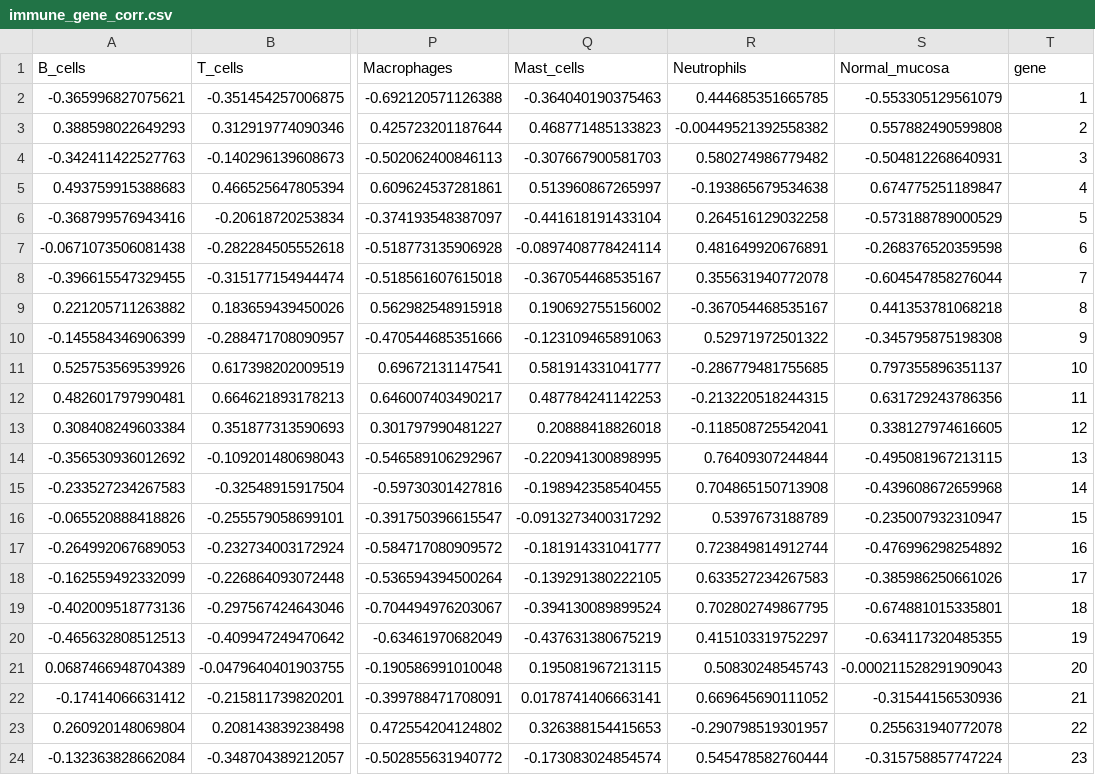
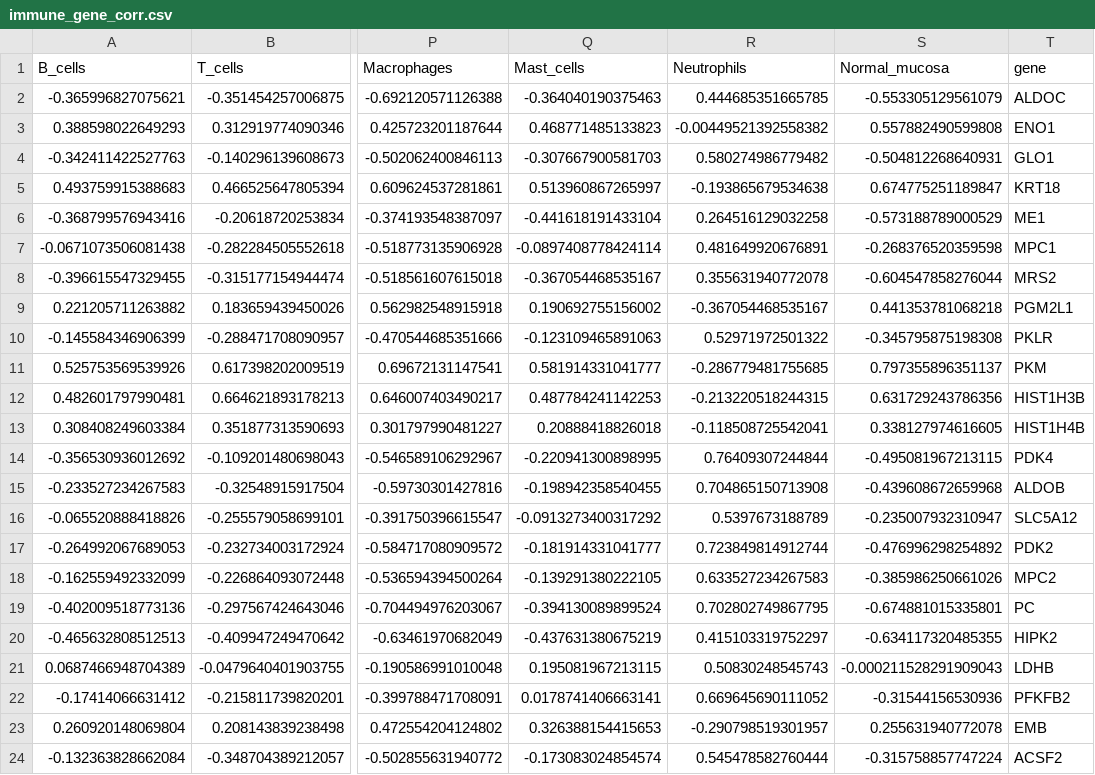
Before and after one commit to 1300656391/DKD-lactylation-signature, a CSV file: results/primary/immune_gene_corr.csv, drawn as a sheet; only a part is shown, gaps mark what is left out; the diff names each change by its address in the sheet, - before the commit and + after, or states it on an @@ line.

Commit message:
Update immune_gene_corr.csv

```diff
--- a/results/primary/immune_gene_corr.csv
+++ b/results/primary/immune_gene_corr.csv
-T2 (gene): 1
+T2 (gene): ALDOC
-T3 (gene): 2
+T3 (gene): ENO1
-T4 (gene): 3
+T4 (gene): GLO1
-T5 (gene): 4
+T5 (gene): KRT18
-T6 (gene): 5
+T6 (gene): ME1
-T7 (gene): 6
+T7 (gene): MPC1
-T8 (gene): 7
+T8 (gene): MRS2
-T9 (gene): 8
+T9 (gene): PGM2L1
-T10 (gene): 9
+T10 (gene): PKLR
-T11 (gene): 10
+T11 (gene): PKM
-T12 (gene): 11
+T12 (gene): HIST1H3B
-T13 (gene): 12
+T13 (gene): HIST1H4B
-T14 (gene): 13
+T14 (gene): PDK4
-T15 (gene): 14
+T15 (gene): ALDOB
-T16 (gene): 15
+T16 (gene): SLC5A12
-T17 (gene): 16
+T17 (gene): PDK2
-T18 (gene): 17
+T18 (gene): MPC2
-T19 (gene): 18
+T19 (gene): PC
-T20 (gene): 19
+T20 (gene): HIPK2
-T21 (gene): 20
+T21 (gene): LDHB
-T22 (gene): 21
+T22 (gene): PFKFB2
-T23 (gene): 22
+T23 (gene): EMB
-T24 (gene): 23
+T24 (gene): ACSF2
```
